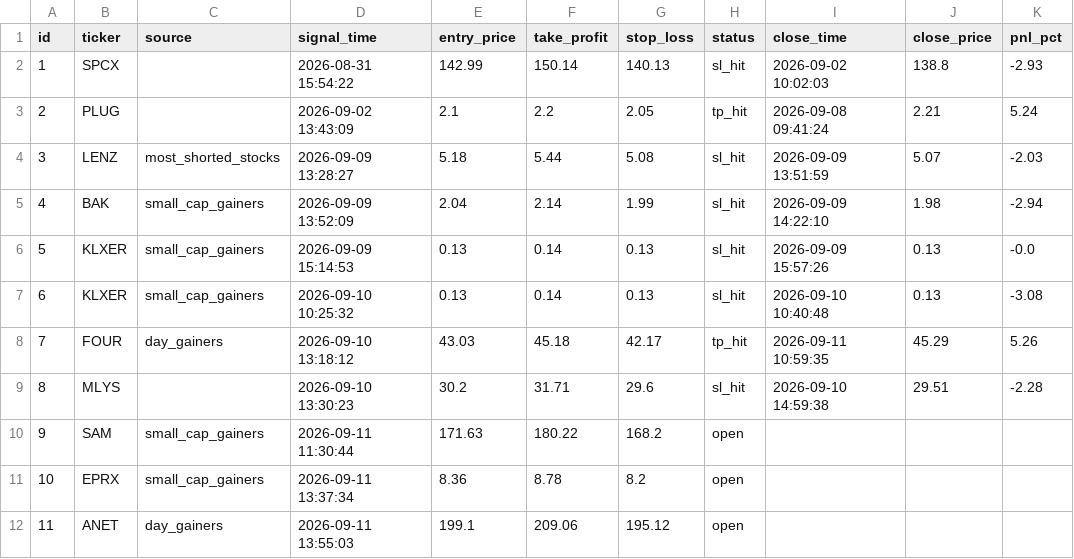
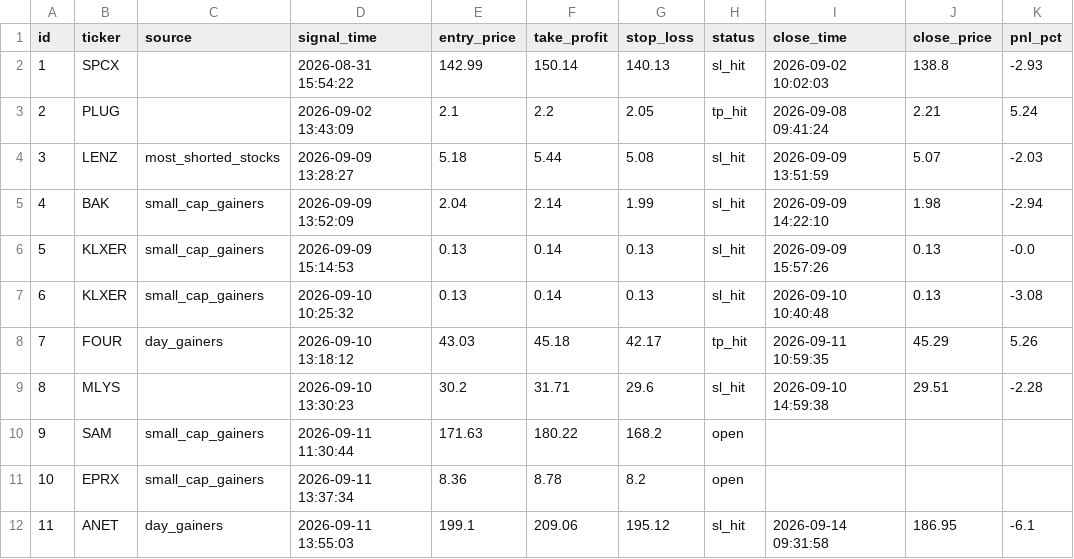
Before and after one commit to emrem2382-byte/daytrading, a CSV file: signals_log.csv, drawn as a sheet.

```diff
--- a/signals_log.csv
+++ b/signals_log.csv
@@ -11,2 +11,2 @@ id,ticker,source,signal_time,entry_price,take_profit,stop_loss,status,close_time
 10,EPRX,small_cap_gainers,2026-09-11 13:37:34,8.36,8.78,8.2,open,,,
-11,ANET,day_gainers,2026-09-11 13:55:03,199.1,209.06,195.12,open,,,
+11,ANET,day_gainers,2026-09-11 13:55:03,199.1,209.06,195.12,sl_hit,2026-09-14 09:31:58,186.95,-6.1
```
Also changed, not shown: 1 other file.
